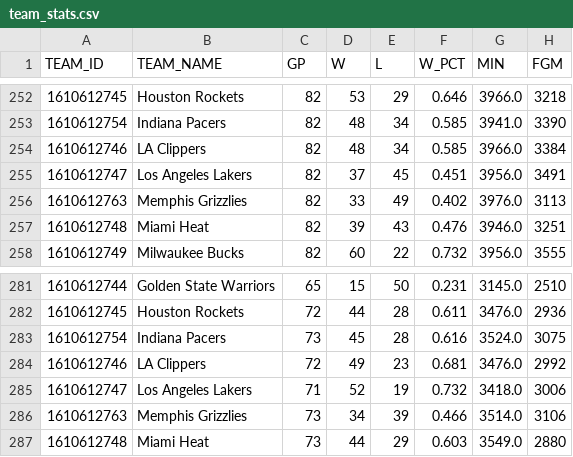
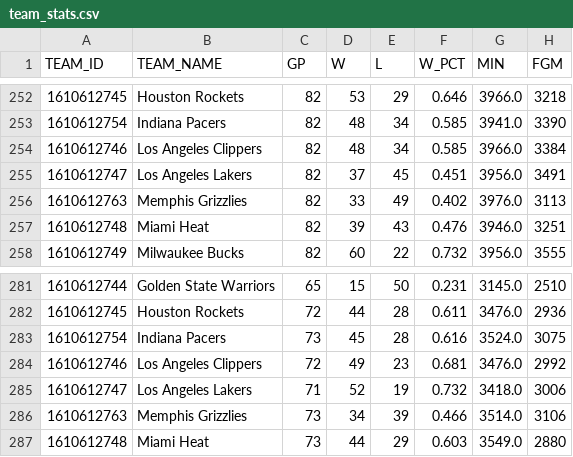
Before and after one commit to jakesutor/NBA-Analysis, a CSV file: team_stats.csv, drawn as a sheet; only a part is shown, gaps mark what is left out; the diff covers the shown part only; the diff names each change by its address in the sheet, - before the commit and + after, or states it on an @@ line.

Commit message:
Updating team names

```diff
--- a/team_stats.csv
+++ b/team_stats.csv
-B254 (TEAM_NAME): LA Clippers
+B254 (TEAM_NAME): Los Angeles Clippers
-B284 (TEAM_NAME): LA Clippers
+B284 (TEAM_NAME): Los Angeles Clippers
```
Also changed, not shown: 12 edited cells elsewhere in this file, 3 other files.
